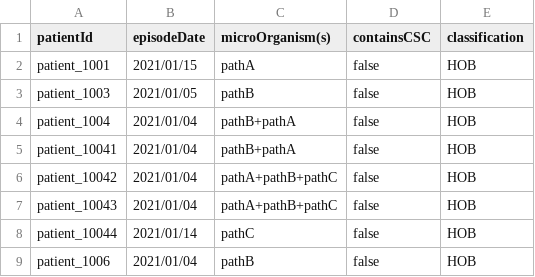
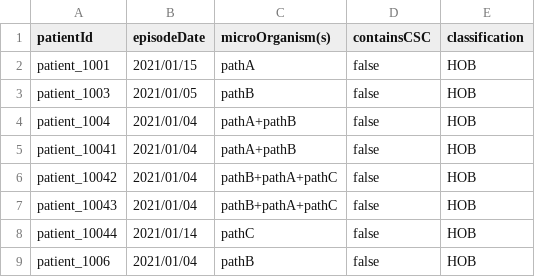
Before and after one commit to ddtxra/bsi-algo, a TSV file: praise-mds/hob-output-expected-hobs-only.tsv, drawn as a sheet; only a part is shown; the diff covers the shown part only.

```diff
--- a/praise-mds/hob-output-expected-hobs-only.tsv
+++ b/praise-mds/hob-output-expected-hobs-only.tsv
@@ -3,6 +3,6 @@ patient_1001	2021/01/15	pathA	false	HOB
 patient_1003	2021/01/05	pathB	false	HOB
-patient_1004	2021/01/04	pathB+pathA	false	HOB
-patient_10041	2021/01/04	pathB+pathA	false	HOB
-patient_10042	2021/01/04	pathA+pathB+pathC	false	HOB
-patient_10043	2021/01/04	pathA+pathB+pathC	false	HOB
+patient_1004	2021/01/04	pathA+pathB	false	HOB
+patient_10041	2021/01/04	pathA+pathB	false	HOB
+patient_10042	2021/01/04	pathB+pathA+pathC	false	HOB
+patient_10043	2021/01/04	pathB+pathA+pathC	false	HOB
 patient_10044	2021/01/14	pathC	false	HOB
```
Also changed, not shown: 16 edited cells elsewhere in this file, praise-mds/blood-cultures-input.tsv, praise-mds/hob-output-expected-including-cobs-and-solitary-commensals.tsv.
